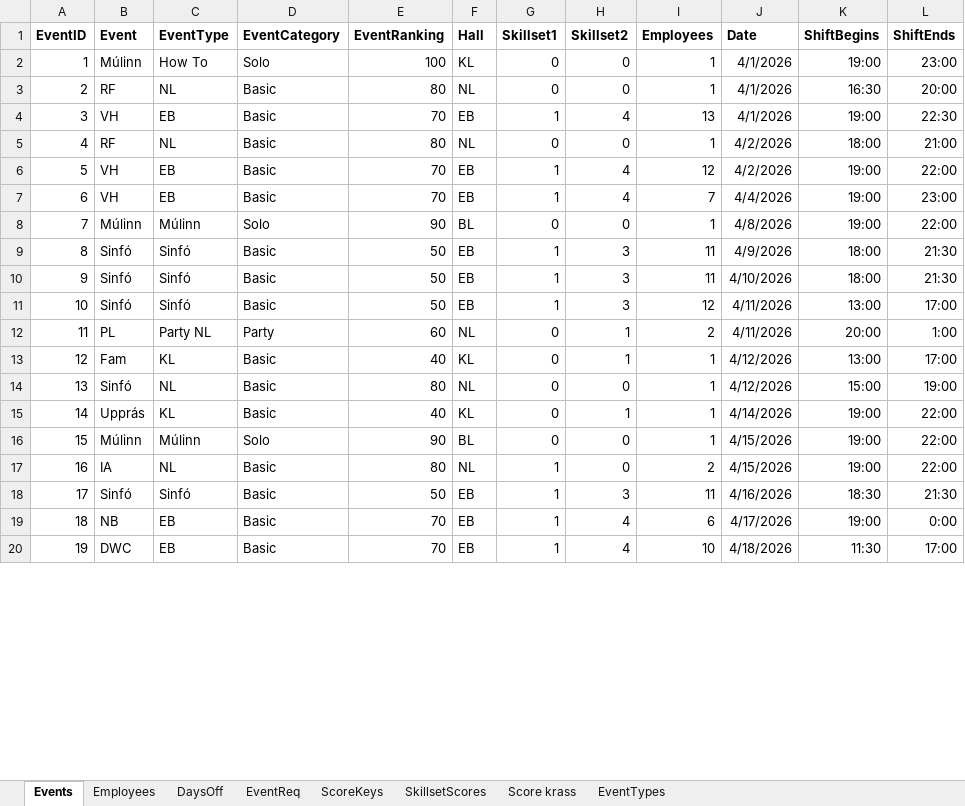
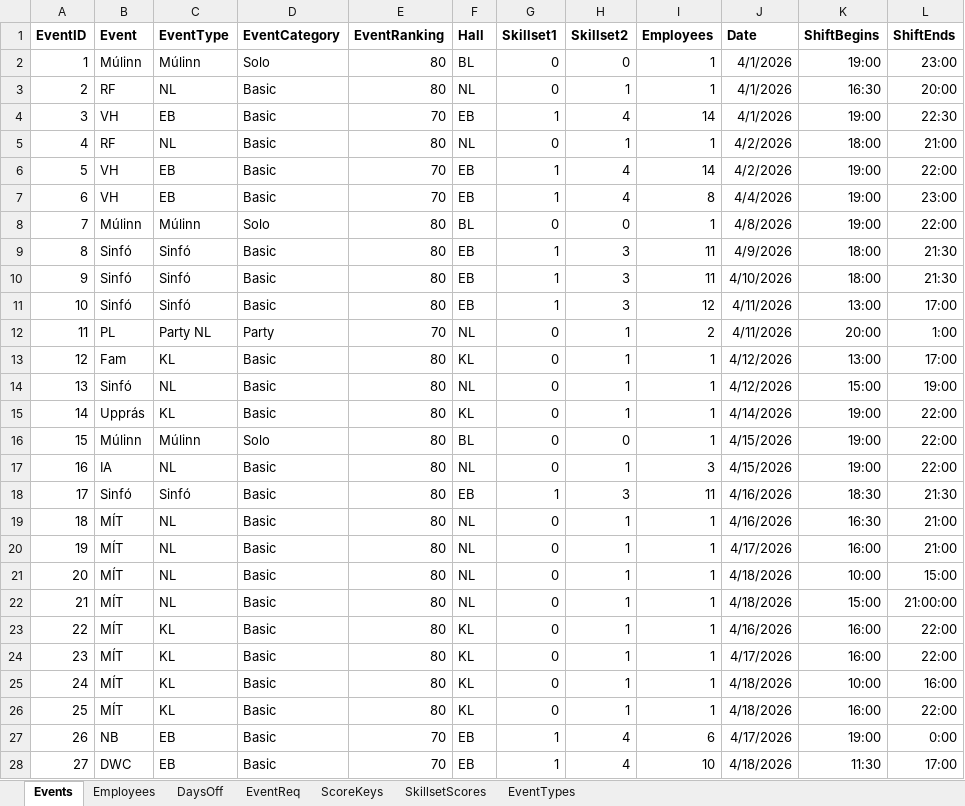
Before and after one commit to siljag23/Verkfraedi_X, an Excel workbook: Data/04_26.xlsx, sheet Events, drawn as a sheet; only a part is shown; values as stored, in another font and other column widths than the file's, no borders; addresses are those after the commit; the diff covers the shown part only; the diff names each change by its address in the sheet, - before the commit and + after, or states it on an @@ line.

```diff
--- a/Data/04_26.xlsx (sheet Events)
+++ b/Data/04_26.xlsx (sheet Events)
-sheet tab: Score krass
-C2 (EventType): How To
+C2 (EventType): Múlinn
-E2 (EventRanking): 100
+E2 (EventRanking): 80
-F2 (Hall): KL
+F2 (Hall): BL
-H3 (Skillset2): 0
+H3 (Skillset2): 1
-I4 (Employees): 13
+I4 (Employees): 14
-H5 (Skillset2): 0
+H5 (Skillset2): 1
-I6 (Employees): 12
+I6 (Employees): 14
-I7 (Employees): 7
+I7 (Employees): 8
-E8 (EventRanking): 90
+E8 (EventRanking): 80
-E9:E11 (EventRanking): 50
+E9:E11 (EventRanking): 80
-E12 (EventRanking): 60
+E12 (EventRanking): 70
-E13 (EventRanking): 40
+E13 (EventRanking): 80
-H14 (Skillset2): 0
+H14 (Skillset2): 1
-E15 (EventRanking): 40
+E15 (EventRanking): 80
-E16 (EventRanking): 90
+E16 (EventRanking): 80
-G17 (Skillset1): 1
+G17 (Skillset1): 0
-H17 (Skillset2): 0
+H17 (Skillset2): 1
-I17 (Employees): 2
+I17 (Employees): 3
-E18 (EventRanking): 50
+E18 (EventRanking): 80
+row 19: 18 | MÍT | NL | Basic | 80 | NL | 0 | 1 | 1 | 4/16/2026 | 16:30 | 21:00
+row 20: 19 | MÍT | NL | Basic | 80 | NL | 0 | 1 | 1 | 4/17/2026 | 16:00 | 21:00
+row 21: 20 | MÍT | NL | Basic | 80 | NL | 0 | 1 | 1 | 4/18/2026 | 10:00 | 15:00
+row 22: 21 | MÍT | NL | Basic | 80 | NL | 0 | 1 | 1 | 4/18/2026 | 15:00 | 21:00:00
+row 23: 22 | MÍT | KL | Basic | 80 | KL | 0 | 1 | 1 | 4/16/2026 | 16:00 | 22:00
+row 24: 23 | MÍT | KL | Basic | 80 | KL | 0 | 1 | 1 | 4/17/2026 | 16:00 | 22:00
+row 25: 24 | MÍT | KL | Basic | 80 | KL | 0 | 1 | 1 | 4/18/2026 | 10:00 | 16:00
+row 26: 25 | MÍT | KL | Basic | 80 | KL | 0 | 1 | 1 | 4/18/2026 | 16:00 | 22:00
@@ column A (EventID) renumbered from row 27 down @@
```
Also changed, not shown: 2 added rows and 12 edited cells elsewhere in this sheet, sheet DaysOff, sheet EventReq, sheet EventTypes, sheet SkillsetScores, sheet ScoreKeys, formulas that keep their value, Data/03_26.xlsx.
